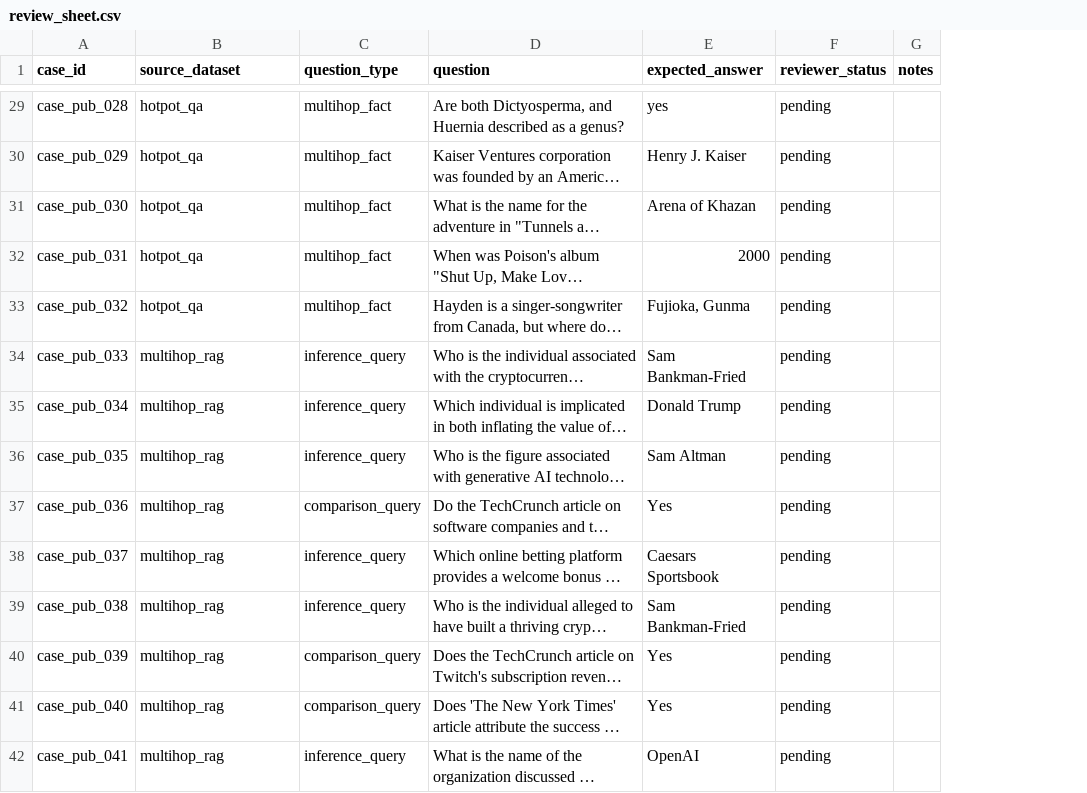
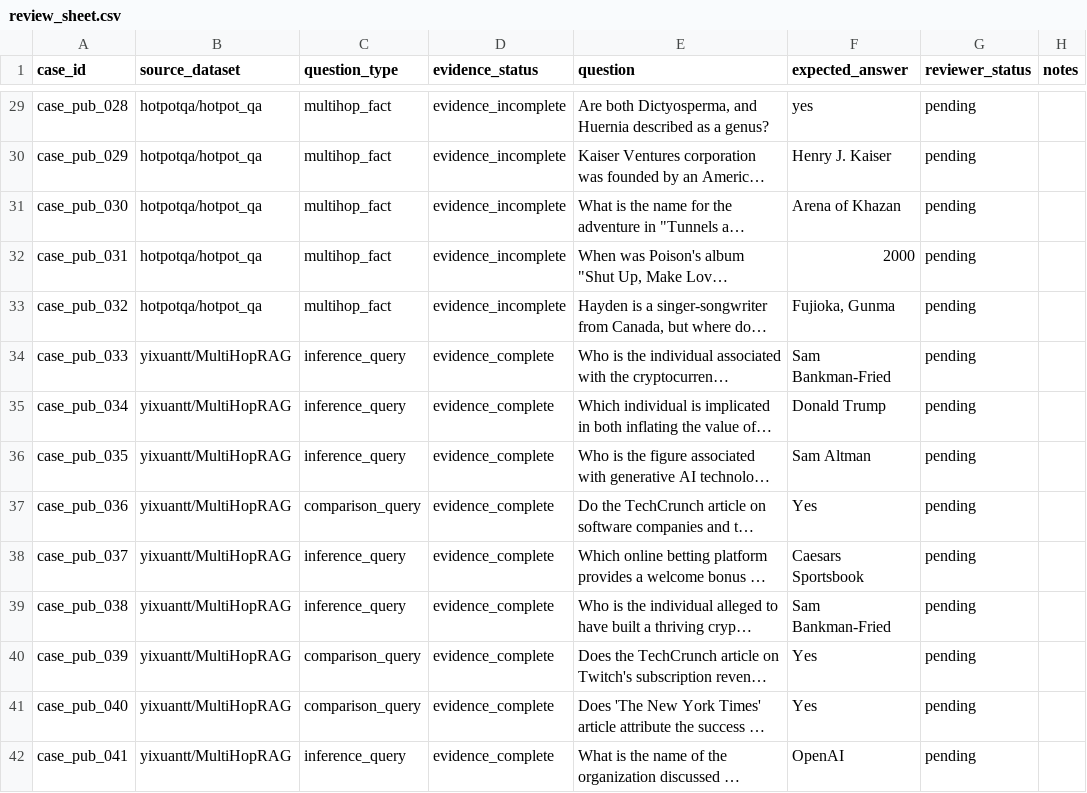
Before and after one commit to ProfessorZhi/Zuno, a CSV file: docs/evidence/goal05-phase22-public-benchmark-review-pack/review_sheet.csv, drawn as a sheet; only a part is shown, gaps mark what is left out; long unchanged cells end in …; the diff covers the shown part only; the diff names each change by its address in the sheet, - before the commit and + after, or states it on an @@ line.

Commit message:
eval: enforce public benchmark evidence integrity

```diff
--- a/docs/evidence/goal05-phase22-public-benchmark-review-pack/review_sheet.csv
+++ b/docs/evidence/goal05-phase22-public-benchmark-review-pack/review_sheet.csv
+column D (evidence_status), rows 29-42: evidence_incomplete | evidence_incomplete | evidence_incomplete | evidence_incomplete | evidence_incomplete | evidence_complete | evidence_complete | evidence_complete | evidence_complete | evidence_complete | evidence_complete | evidence_complete | evidence_complete | evidence_complete
-B29:B33 (source_dataset): hotpot_qa
+B29:B33 (source_dataset): hotpotqa/hotpot_qa
-B34:B42 (source_dataset): multihop_rag
+B34:B42 (source_dataset): yixuantt/MultiHopRAG
```
Also changed, not shown: 90 edited cells elsewhere in this file, 10 other files.
